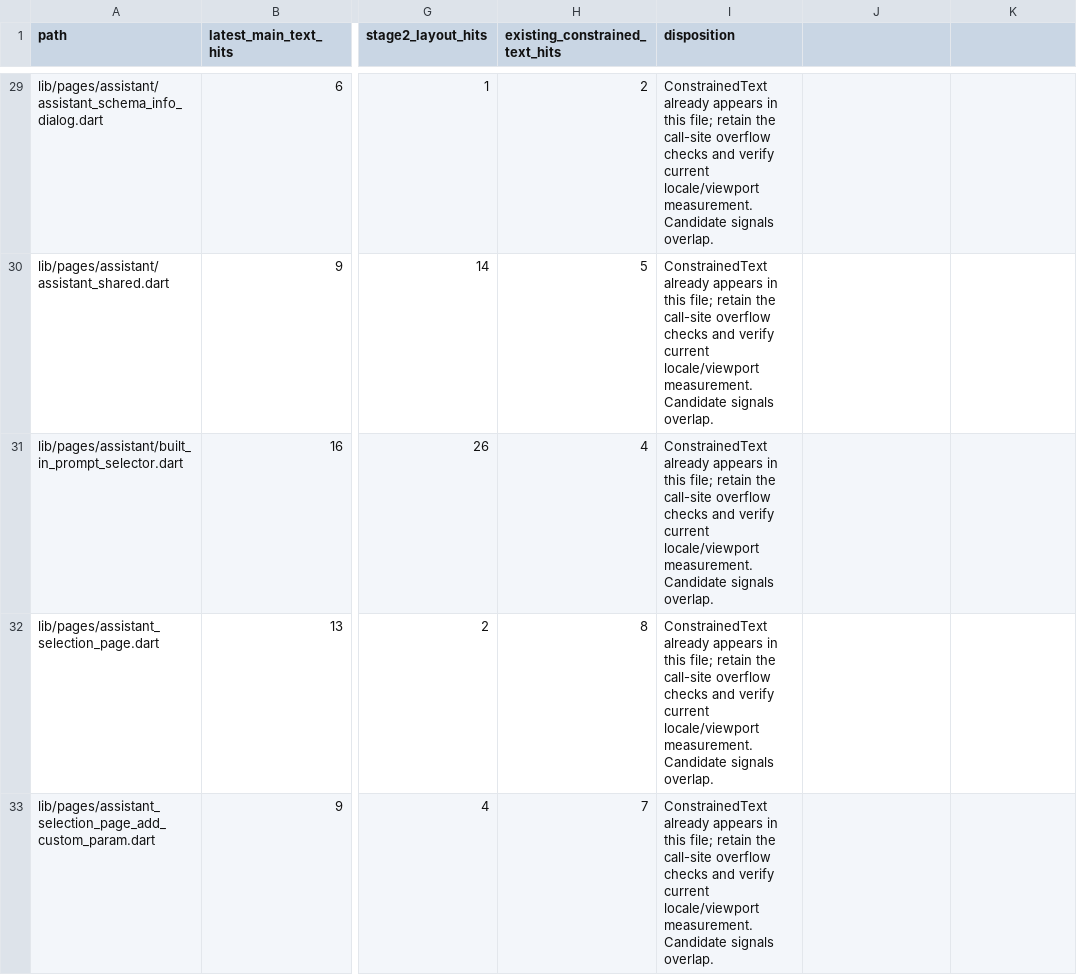
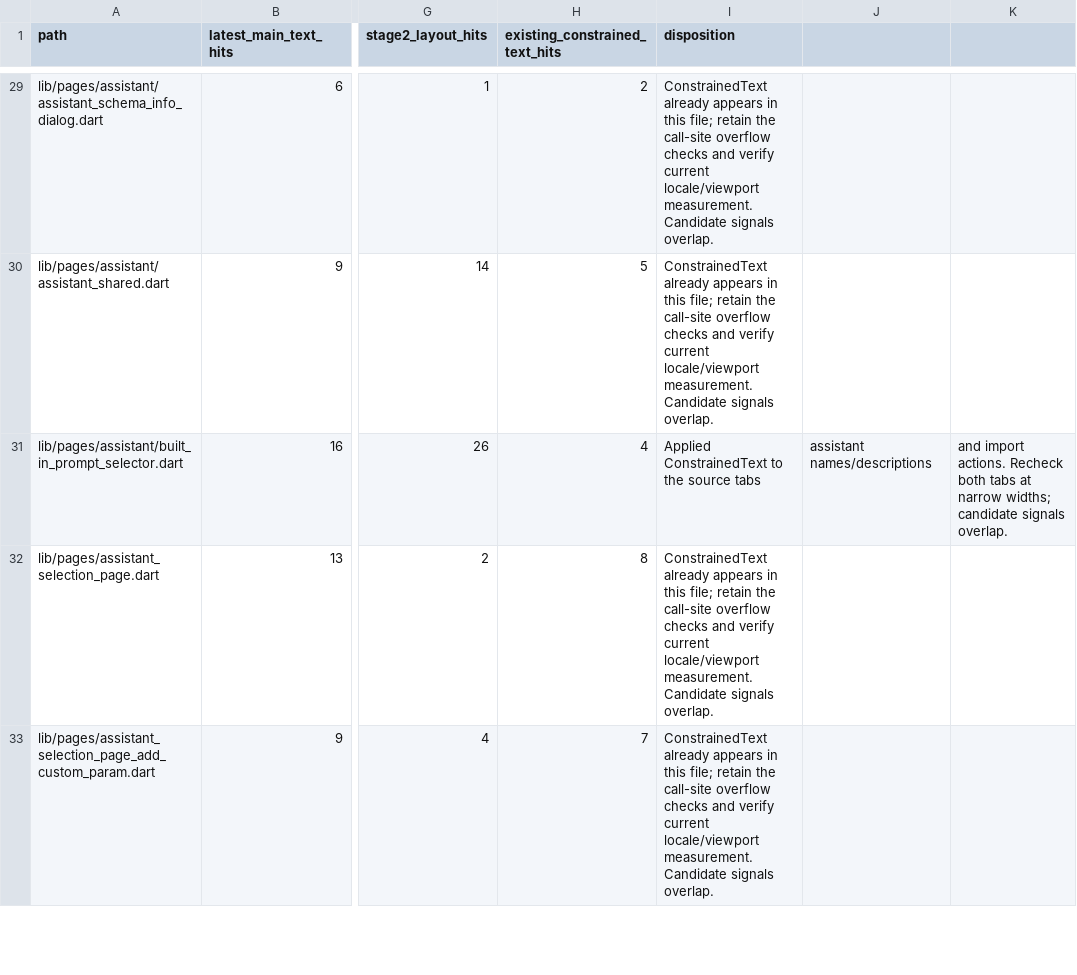
Before and after one commit to JohnXu22786/Stroom, a CSV file: docs/ui-constrained-text-inventory.csv, drawn as a sheet; only a part is shown, gaps mark what is left out; the diff names each change by its address in the sheet, - before the commit and + after, or states it on an @@ line.

Commit message:
feat(assistant): redesign add assistant panel
Give built-in assistants and remote imports clear entry points in one responsive panel, with localized guidance and narrow-screen text handling.

```diff
--- a/docs/ui-constrained-text-inventory.csv
+++ b/docs/ui-constrained-text-inventory.csv
-I31 (disposition): ConstrainedText already appears in this file; retain the call-site overflow checks and verify current locale/viewport measurement. Candidate signals overlap.
+I31 (disposition): Applied ConstrainedText to the source tabs
-J31: (empty)
+J31: assistant names/descriptions
-K31: (empty)
+K31: and import actions. Recheck both tabs at narrow widths; candidate signals overlap.
```
Also changed, not shown: 33 other files.
